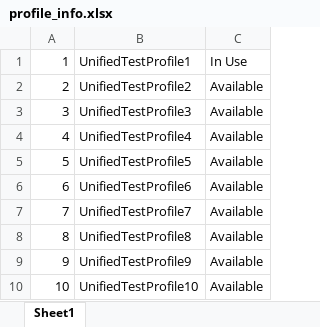
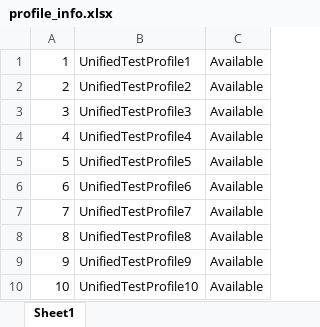
Before and after one commit to CozevaQA/RTVS_dist, an Excel workbook: assets/profile_info.xlsx, sheet Sheet1, drawn as a sheet; values as stored, in another font and other column widths than the file's, no borders; the diff names each change by its address in the sheet, - before the commit and + after, or states it on an @@ line.

```diff
--- a/assets/profile_info.xlsx (sheet Sheet1)
+++ b/assets/profile_info.xlsx (sheet Sheet1)
-C1: In Use
+C1: Available
```
Also changed, not shown: 1 other file.
